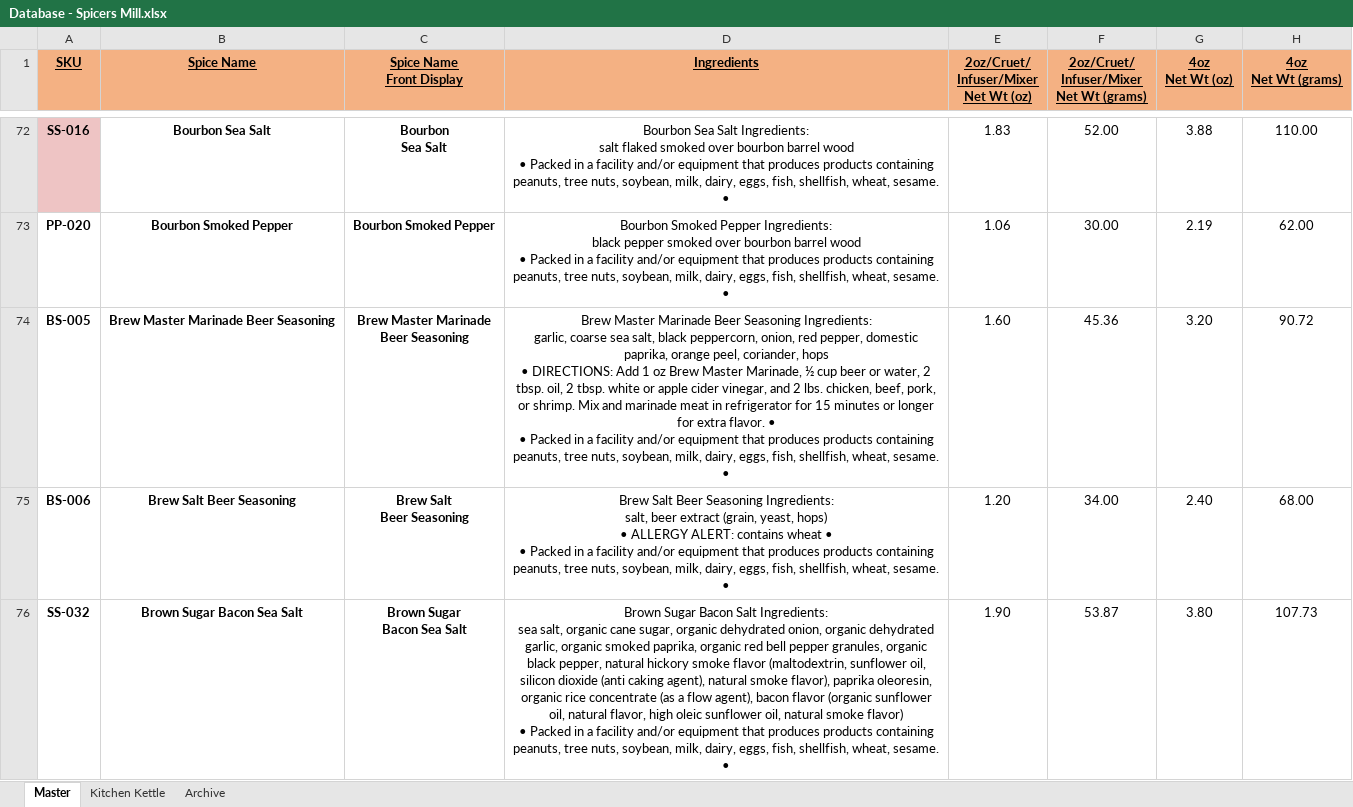
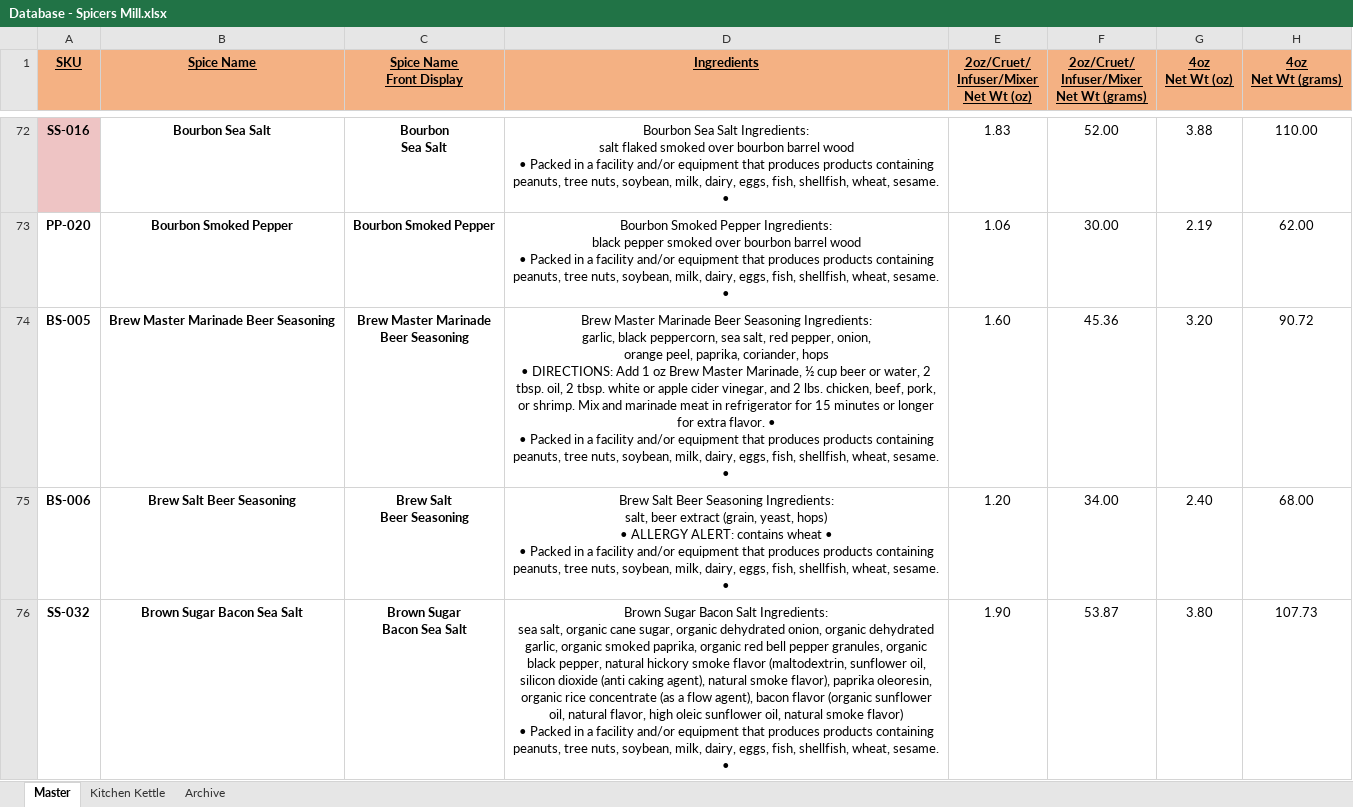
Before and after one commit to chadLinthicum/DATABASE-Spicers_Mill, an Excel workbook: Database - Spicers Mill.xlsx, sheet Master, drawn as a sheet; only a part is shown, gaps mark what is left out; values as stored, in another font and other column widths than the file's, no borders; conditional formats and table styles not drawn; ↵ is a line break in a cell; the diff covers the shown part only; the diff names each change by its address in the sheet, - before the commit and + after, or states it on an @@ line.

Commit message:
Ingredient updates

```diff
--- a/Database - Spicers Mill.xlsx (sheet Master)
+++ b/Database - Spicers Mill.xlsx (sheet Master)
-D74 (Ingredients): …Ingredients: ↵ garlic, coarse sea salt, black peppercorn, onion, red pepper, domestic paprika, orange peel, coriander, hops…
+D74 (Ingredients): …Ingredients: ↵ garlic, black peppercorn, sea salt, red pepper, onion, ↵ orange peel, paprika, coriander, hops…
```
Also changed, not shown: 1 added row and 15 edited cells elsewhere in this sheet, formulas that keep their value, hidden cells, 6 other files.
